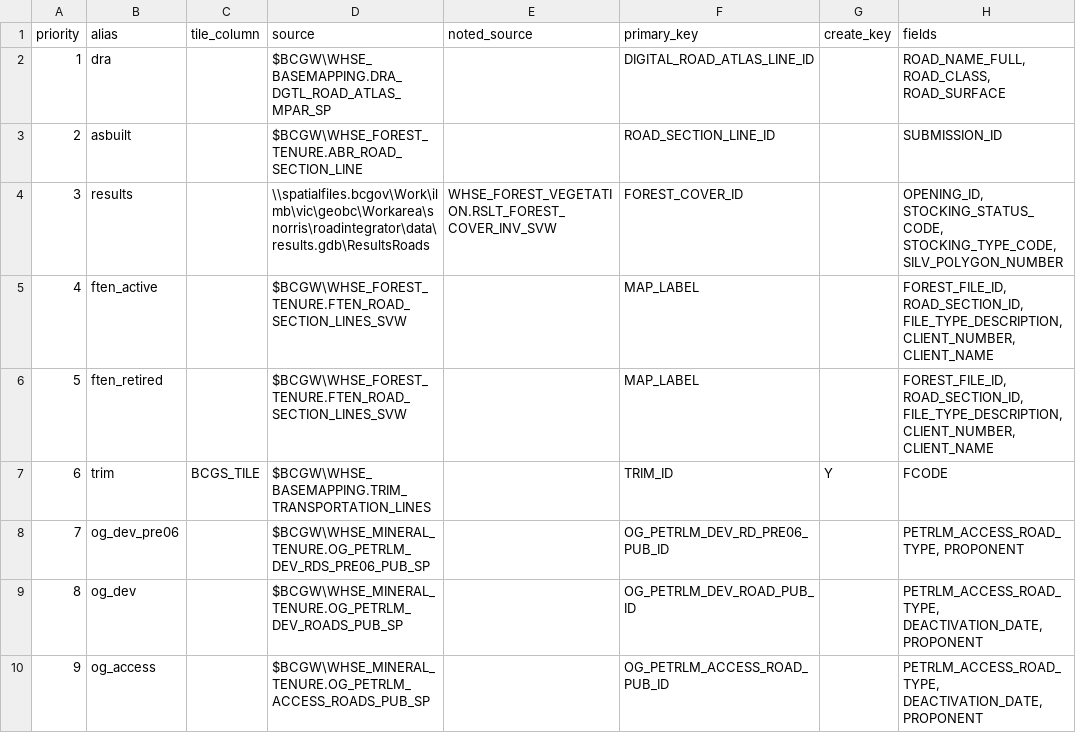
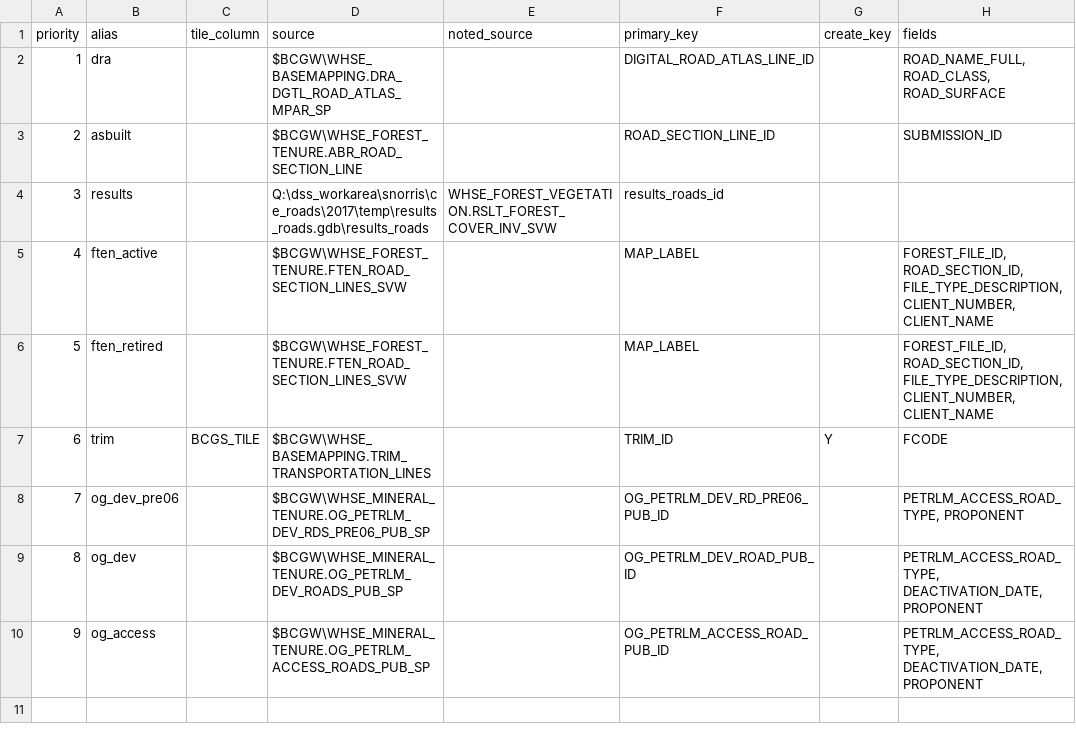
Before and after one commit to smnorris/roadintegrator, a CSV file: road_inputs.csv, drawn as a sheet; only a part is shown; the diff names each change by its address in the sheet, - before the commit and + after, or states it on an @@ line.

```diff
--- a/road_inputs.csv
+++ b/road_inputs.csv
-D4 (source): \\spatialfiles.bcgov\Work\ilmb\vic\geobc\Workarea\snorris\roadintegrator\data\results.gdb\ResultsRoads
+D4 (source): Q:\dss_workarea\snorris\ce_roads\2017\temp\results_roads.gdb\results_roads
-F4 (primary_key): FOREST_COVER_ID
+F4 (primary_key): results_roads_id
-H4 (fields): OPENING_ID, STOCKING_STATUS_CODE, STOCKING_TYPE_CODE, SILV_POLYGON_NUMBER
+H4 (fields): (empty)
```
Also changed, not shown: 4 other files.
